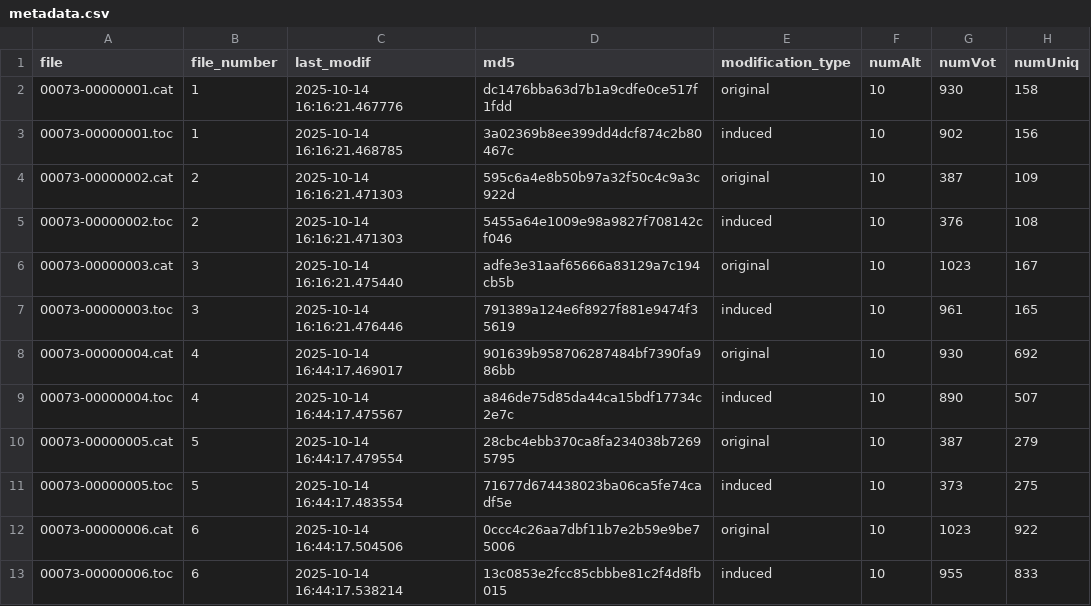
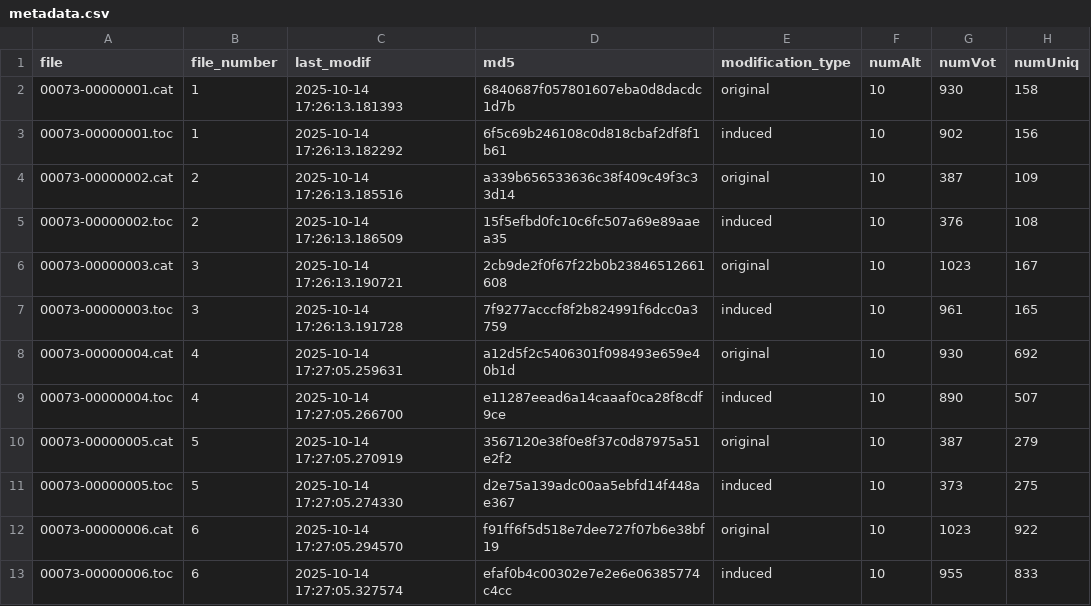
Before and after one commit to PrefLib/PrefLib-Data, a CSV file: datasets/00073 - french-approval-2012/metadata.csv, drawn as a sheet; only a part is shown; the diff names each change by its address in the sheet, - before the commit and + after, or states it on an @@ line.

```diff
--- a/datasets/00073 - french-approval-2012/metadata.csv
+++ b/datasets/00073 - french-approval-2012/metadata.csv
-C2 (last_modif): 2025-10-14 16:16:21.467776
+C2 (last_modif): 2025-10-14 17:26:13.181393
-D2 (md5): dc1476bba63d7b1a9cdfe0ce517f1fdd
+D2 (md5): 6840687f057801607eba0d8dacdc1d7b
-C3 (last_modif): 2025-10-14 16:16:21.468785
+C3 (last_modif): 2025-10-14 17:26:13.182292
-D3 (md5): 3a02369b8ee399dd4dcf874c2b80467c
+D3 (md5): 6f5c69b246108c0d818cbaf2df8f1b61
-C4 (last_modif): 2025-10-14 16:16:21.471303
+C4 (last_modif): 2025-10-14 17:26:13.185516
-D4 (md5): 595c6a4e8b50b97a32f50c4c9a3c922d
+D4 (md5): a339b656533636c38f409c49f3c33d14
-C5 (last_modif): 2025-10-14 16:16:21.471303
+C5 (last_modif): 2025-10-14 17:26:13.186509
-D5 (md5): 5455a64e1009e98a9827f708142cf046
+D5 (md5): 15f5efbd0fc10c6fc507a69e89aaea35
-C6 (last_modif): 2025-10-14 16:16:21.475440
+C6 (last_modif): 2025-10-14 17:26:13.190721
-D6 (md5): adfe3e31aaf65666a83129a7c194cb5b
+D6 (md5): 2cb9de2f0f67f22b0b23846512661608
-C7 (last_modif): 2025-10-14 16:16:21.476446
+C7 (last_modif): 2025-10-14 17:26:13.191728
-D7 (md5): 791389a124e6f8927f881e9474f35619
+D7 (md5): 7f9277acccf8f2b824991f6dcc0a3759
-C8 (last_modif): 2025-10-14 16:44:17.469017
+C8 (last_modif): 2025-10-14 17:27:05.259631
-D8 (md5): 901639b958706287484bf7390fa986bb
+D8 (md5): a12d5f2c5406301f098493e659e40b1d
-C9 (last_modif): 2025-10-14 16:44:17.475567
+C9 (last_modif): 2025-10-14 17:27:05.266700
-D9 (md5): a846de75d85da44ca15bdf17734c2e7c
+D9 (md5): e11287eead6a14caaaf0ca28f8cdf9ce
-C10 (last_modif): 2025-10-14 16:44:17.479554
+C10 (last_modif): 2025-10-14 17:27:05.270919
-D10 (md5): 28cbc4ebb370ca8fa234038b72695795
+D10 (md5): 3567120e38f0e8f37c0d87975a51e2f2
-C11 (last_modif): 2025-10-14 16:44:17.483554
+C11 (last_modif): 2025-10-14 17:27:05.274330
-D11 (md5): 71677d674438023ba06ca5fe74cadf5e
+D11 (md5): d2e75a139adc00aa5ebfd14f448ae367
-C12 (last_modif): 2025-10-14 16:44:17.504506
+C12 (last_modif): 2025-10-14 17:27:05.294570
-D12 (md5): 0ccc4c26aa7dbf11b7e2b59e9be75006
+D12 (md5): f91ff6f5d518e7dee727f07b6e38bf19
-C13 (last_modif): 2025-10-14 16:44:17.538214
+C13 (last_modif): 2025-10-14 17:27:05.327574
-D13 (md5): 13c0853e2fcc85cbbbe81c2f4d8fb015
+D13 (md5): efaf0b4c00302e7e2e6e06385774c4cc
```
Also changed, not shown: 17 other files.
